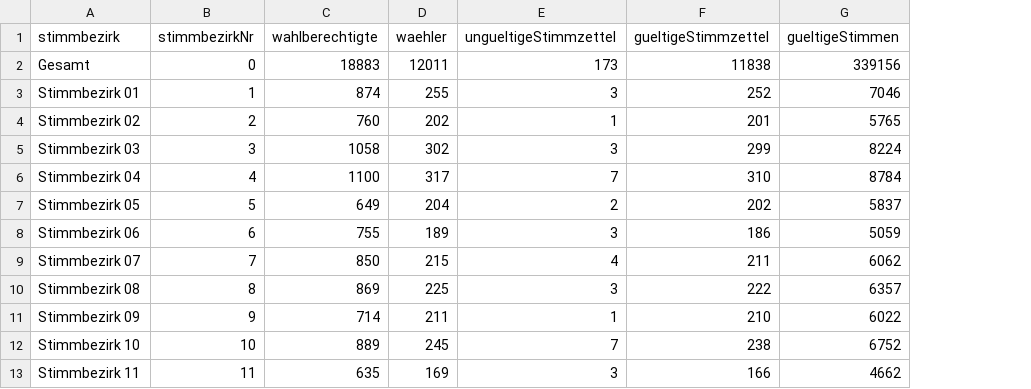
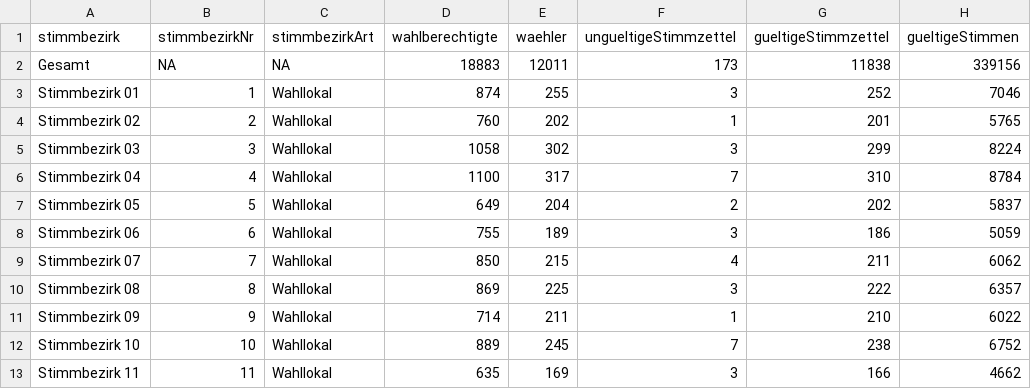
Before and after one commit to fxedel/vaterstetten-in-zahlen, a CSV file: data/kommunalwahl2020/gemeinderatErgebnisAllgemein.csv, drawn as a sheet; only a part is shown; the diff names each change by its address in the sheet, - before the commit and + after, or states it on an @@ line.

Commit message:
Bundestagswahl 2021 (#52)
* Add BTW 2021 data and plots
* Add Wahllokal/Briefwahl bar plot to Kommunalwahl 2020 as well

```diff
--- a/data/kommunalwahl2020/gemeinderatErgebnisAllgemein.csv
+++ b/data/kommunalwahl2020/gemeinderatErgebnisAllgemein.csv
+column C (stimmbezirkArt), rows 2-13: NA | Wahllokal | Wahllokal | Wahllokal | Wahllokal | Wahllokal | Wahllokal | Wahllokal | Wahllokal | Wahllokal | Wahllokal | Wahllokal
-B2 (stimmbezirkNr): 0
+B2 (stimmbezirkNr): NA
```
Also changed, not shown: data/kommunalwahl2020/gemeinderatErgebnisNachPartei.csv, data/kommunalwahl2020/gemeinderatErgebnisNachPerson.csv, 22 other files.
